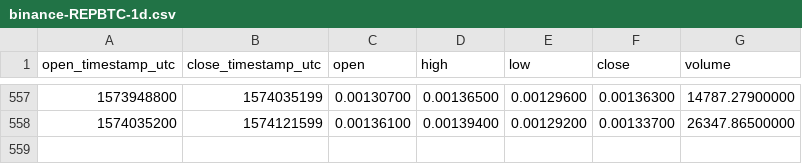
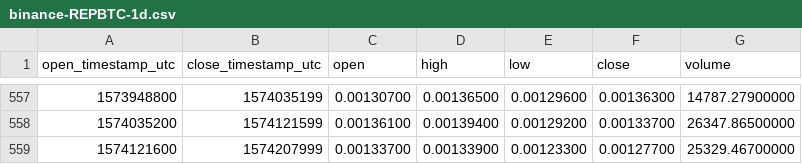
Before and after one commit to cryptobigbro/binance-REPBTC, a CSV file: binance-REPBTC-1d.csv, drawn as a sheet; only a part is shown, gaps mark what is left out.

Commit message:
Update OHLCV data.

```diff
--- a/binance-REPBTC-1d.csv
+++ b/binance-REPBTC-1d.csv
@@ -558 +558,2 @@ open_timestamp_utc,close_timestamp_utc,open,high,low,close,volume
 1574035200,1574121599,0.00136100,0.00139400,0.00129200,0.00133700,26347.86500000
+1574121600,1574207999,0.00133700,0.00133900,0.00123300,0.00127700,25329.46700000
```
Also changed, not shown: 1 other file.
